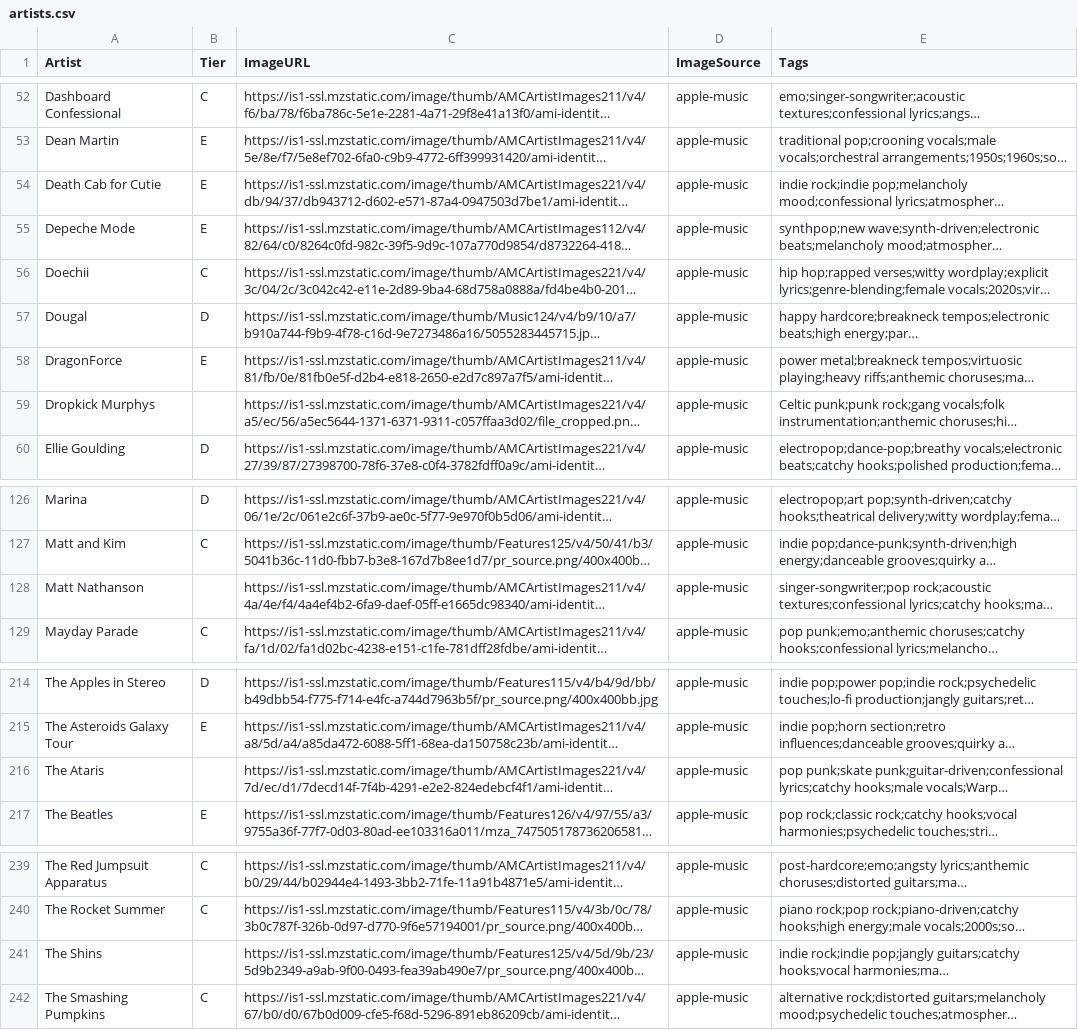
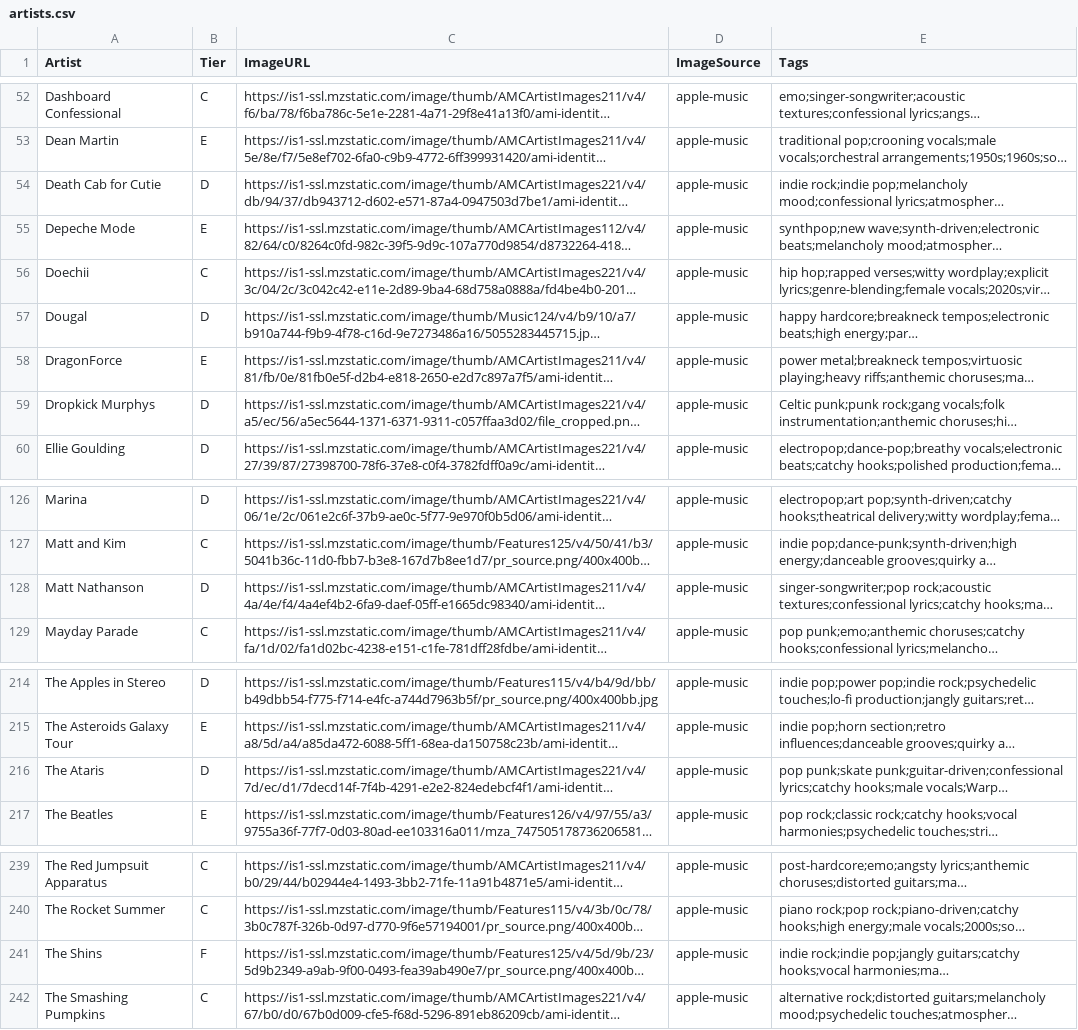
Before and after one commit to michaelficarra/music, a CSV file: data/artists.csv, drawn as a sheet; only a part is shown, gaps mark what is left out; long unchanged cells end in …; the diff names each change by its address in the sheet, - before the commit and + after, or states it on an @@ line.

Commit message:
save more ratings

```diff
--- a/data/artists.csv
+++ b/data/artists.csv
-B54 (Tier): E
+B54 (Tier): D
-B59 (Tier): (empty)
+B59 (Tier): D
-B128 (Tier): (empty)
+B128 (Tier): D
-B216 (Tier): (empty)
+B216 (Tier): D
-B241 (Tier): (empty)
+B241 (Tier): F
```
